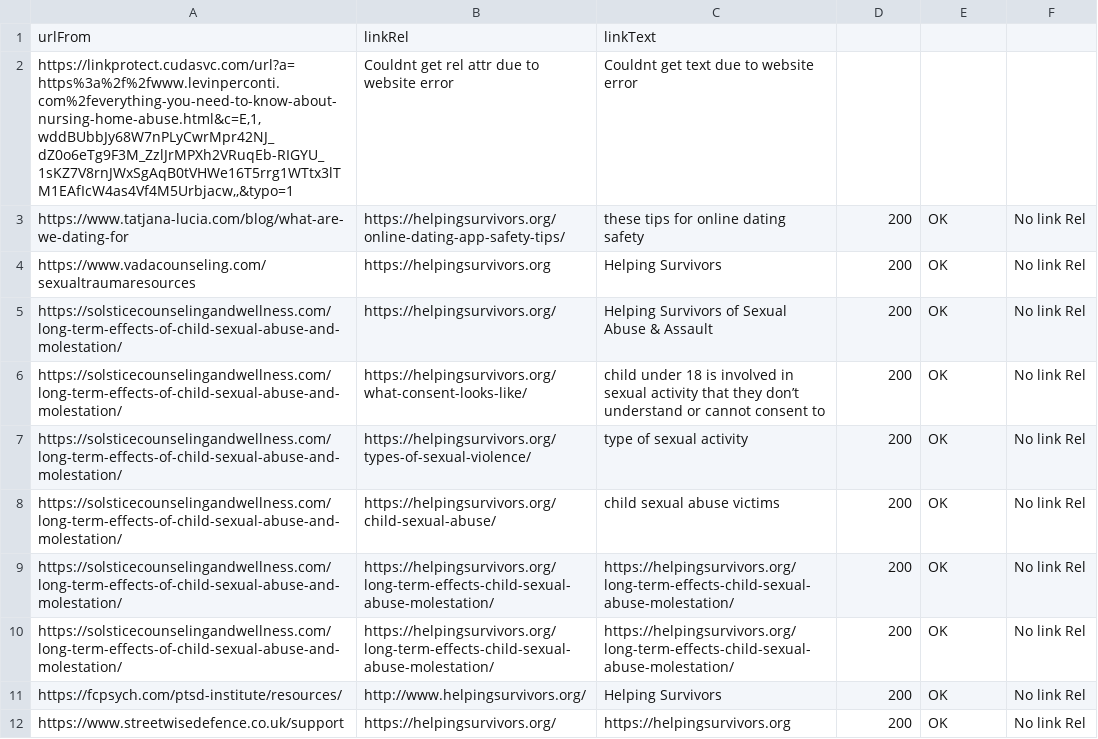
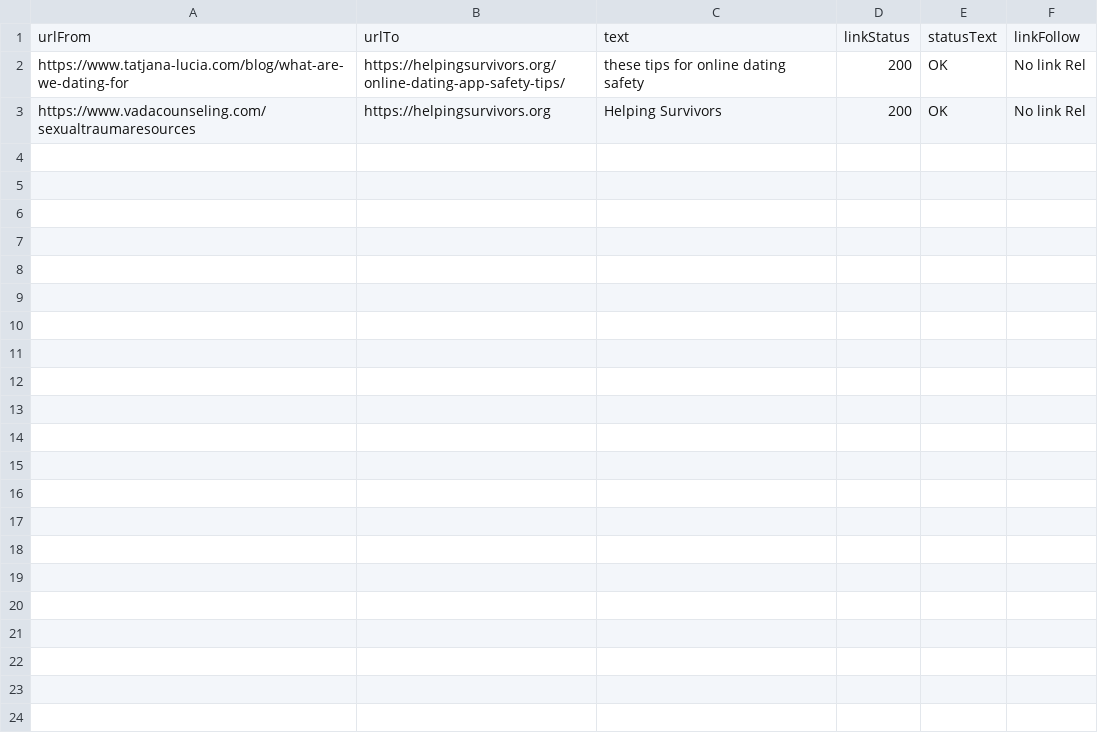
Before and after one commit to Phillip48/Project-Backlink, a CSV file: output.csv, drawn as a sheet.

```diff
--- a/output.csv
+++ b/output.csv
@@ -1,12 +1,3 @@
-urlFrom,linkRel,linkText
-"https://linkprotect.cudasvc.com/url?a=https%3a%2f%2fwww.levinperconti.com%2feverything-you-need-to-know-about-nursing-home-abuse.html&c=E,1,wddBUbbJy68W7nPLyCwrMpr42NJ_dZ0o6eTg9F3M_ZzlJrMPXh2VRuqEb-RIGYU_1sKZ7V8rnJWxSgAqB0tVHWe16T5rrg1WTtx3lTM1EAfIcW4as4Vf4M5Urbjacw,,&typo=1",Couldnt get rel attr due to website error,Couldnt get text due to website error
+urlFrom,urlTo,text,linkStatus,statusText,linkFollow
 https://www.tatjana-lucia.com/blog/what-are-we-dating-for,https://helpingsurvivors.org/online-dating-app-safety-tips/,these tips for online dating safety,200,OK,No link Rel
 https://www.vadacounseling.com/sexualtraumaresources,https://helpingsurvivors.org,Helping Survivors,200,OK,No link Rel
-https://solsticecounselingandwellness.com/long-term-effects-of-child-sexual-abuse-and-molestation/,https://helpingsurvivors.org/,Helping Survivors of Sexual Abuse & Assault,200,OK,No link Rel
-https://solsticecounselingandwellness.com/long-term-effects-of-child-sexual-abuse-and-molestation/,https://helpingsurvivors.org/what-consent-looks-like/,child under 18 is involved in sexual activity that they don’t understand or cannot consent to,200,OK,No link Rel
-https://solsticecounselingandwellness.com/long-term-effects-of-child-sexual-abuse-and-molestation/,https://helpingsurvivors.org/types-of-sexual-violence/,type of sexual activity,200,OK,No link Rel
-https://solsticecounselingandwellness.com/long-term-effects-of-child-sexual-abuse-and-molestation/,https://helpingsurvivors.org/child-sexual-abuse/,child sexual abuse victims,200,OK,No link Rel
-https://solsticecounselingandwellness.com/long-term-effects-of-child-sexual-abuse-and-molestation/,https://helpingsurvivors.org/long-term-effects-child-sexual-abuse-molestation/,https://helpingsurvivors.org/long-term-effects-child-sexual-abuse-molestation/ ,200,OK,No link Rel
-https://solsticecounselingandwellness.com/long-term-effects-of-child-sexual-abuse-and-molestation/,https://helpingsurvivors.org/long-term-effects-child-sexual-abuse-molestation/,https://helpingsurvivors.org/long-term-effects-child-sexual-abuse-molestation/,200,OK,No link Rel
-https://fcpsych.com/ptsd-institute/resources/,http://www.helpingsurvivors.org/,Helping Survivors,200,OK,No link Rel
-https://www.streetwisedefence.co.uk/support,https://helpingsurvivors.org/,https://helpingsurvivors.org,200,OK,No link Rel
```
Also changed, not shown: 14 other files.
